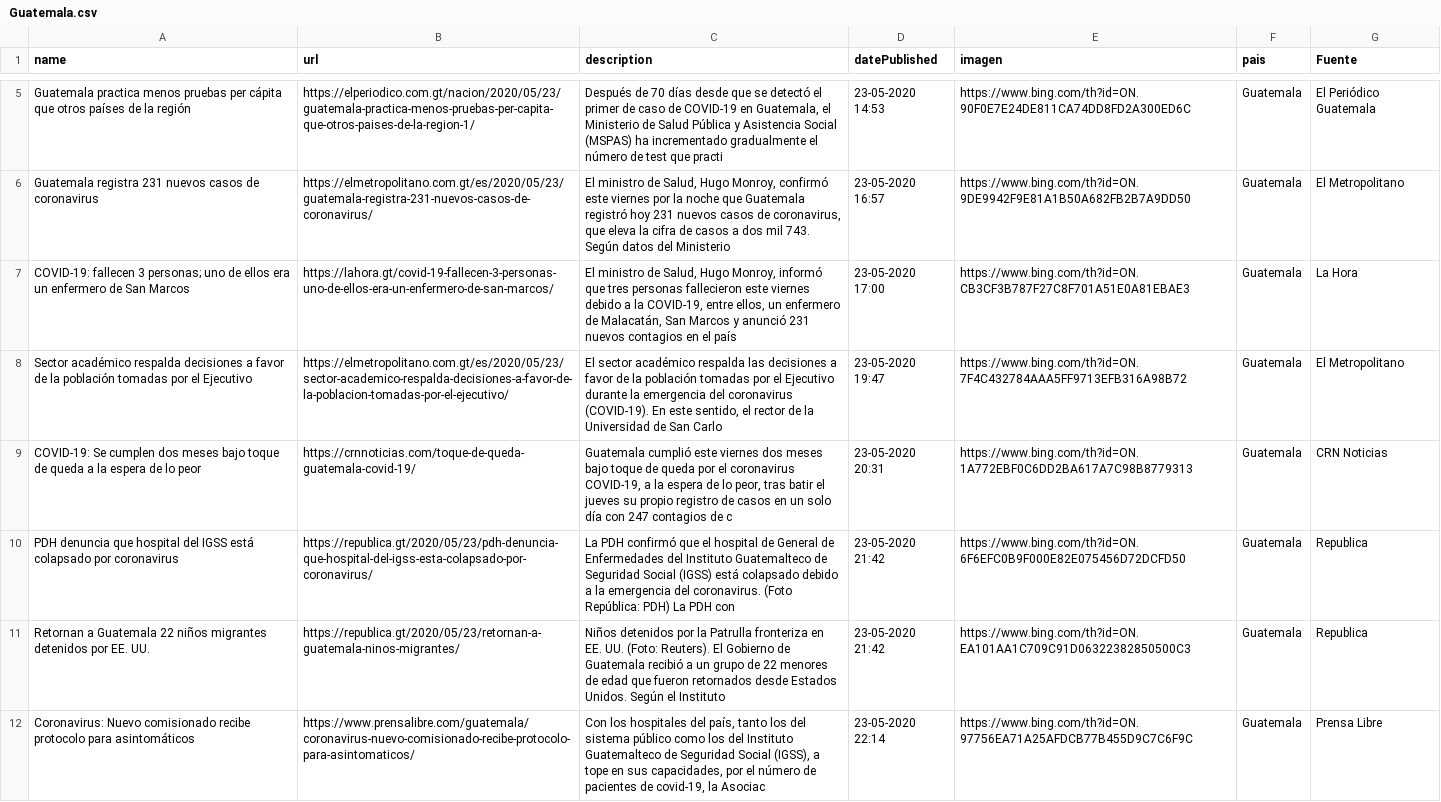
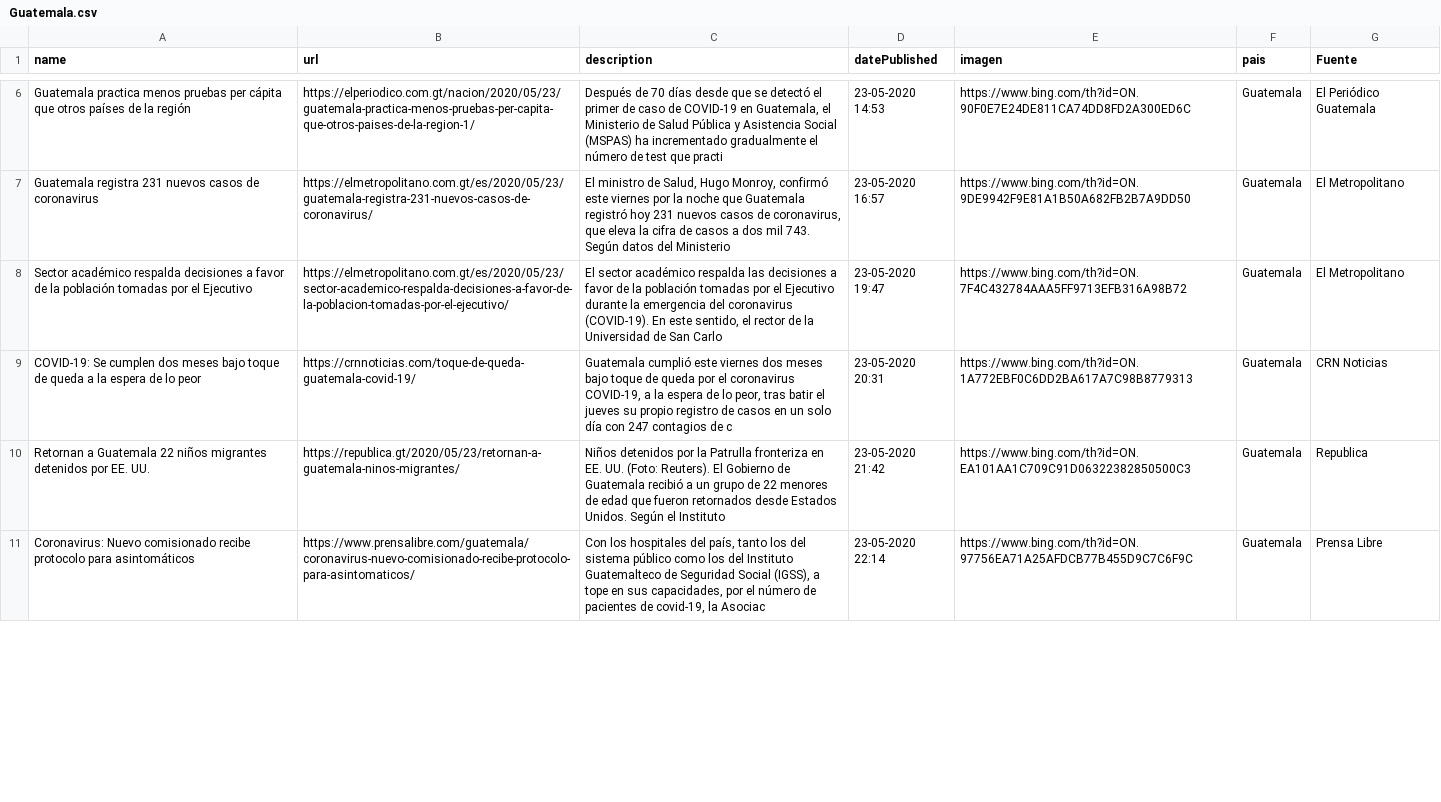
Before and after one commit to Sud-Austral/Datos_Guatemala, a CSV file: bing/news/Guatemala.csv, drawn as a sheet; only a part is shown, gaps mark what is left out; the diff covers the shown part only.

```diff
--- a/bing/news/Guatemala.csv
+++ b/bing/news/Guatemala.csv
@@ -6,6 +7,4 @@ Guatemala practica menos pruebas per cápita que otros países de la región,htt
 Guatemala registra 231 nuevos casos de coronavirus,https://elmetropolitano.com.gt/es/2020/05/23/guatemala-registra-231-nuevos-casos-de-coronavirus/,"El ministro de Salud, Hugo Monroy, confirmó este viernes por la noche que Guatemala registró hoy 231 nuevos casos de coronavirus, que eleva la cifra de casos a dos mil 743. Según datos del Ministerio",23-05-2020 16:57,https://www.bing.com/th?id=ON.9DE9942F9E81A1B50A682FB2B7A9DD50,Guatemala,El Metropolitano
-COVID-19: fallecen 3 personas; uno de ellos era un enfermero de San Marcos,https://lahora.gt/covid-19-fallecen-3-personas-uno-de-ellos-era-un-enfermero-de-san-marcos/,"El ministro de Salud, Hugo Monroy, informó que tres personas fallecieron este viernes debido a la COVID-19, entre ellos, un enfermero de Malacatán, San Marcos y anunció 231 nuevos contagios en el país",23-05-2020 17:00,https://www.bing.com/th?id=ON.CB3CF3B787F27C8F701A51E0A81EBAE3,Guatemala,La Hora
 Sector académico respalda decisiones a favor de la población tomadas por el Ejecutivo,https://elmetropolitano.com.gt/es/2020/05/23/sector-academico-respalda-decisiones-a-favor-de-la-poblacion-tomadas-por-el-ejecutivo/,"El sector académico respalda las decisiones a favor de la población tomadas por el Ejecutivo durante la emergencia del coronavirus (COVID-19). En este sentido, el rector de la Universidad de San Carlo",23-05-2020 19:47,https://www.bing.com/th?id=ON.7F4C432784AAA5FF9713EFB316A98B72,Guatemala,El Metropolitano
 COVID-19: Se cumplen dos meses bajo toque de queda a la espera de lo peor,https://crnnoticias.com/toque-de-queda-guatemala-covid-19/,"Guatemala cumplió este viernes dos meses bajo toque de queda por el coronavirus COVID-19, a la espera de lo peor, tras batir el jueves su propio registro de casos en un solo día con 247 contagios de c",23-05-2020 20:31,https://www.bing.com/th?id=ON.1A772EBF0C6DD2BA617A7C98B8779313,Guatemala,CRN Noticias
-PDH denuncia que hospital del IGSS está colapsado por coronavirus,https://republica.gt/2020/05/23/pdh-denuncia-que-hospital-del-igss-esta-colapsado-por-coronavirus/,La PDH confirmó que el hospital de General de Enfermedades del Instituto Guatemalteco de Seguridad Social (IGSS) está colapsado debido a la emergencia del coronavirus. (Foto República: PDH) La PDH con,23-05-2020 21:42,https://www.bing.com/th?id=ON.6F6EFC0B9F000E82E075456D72DCFD50,Guatemala,Republica
 Retornan a Guatemala 22 niños migrantes detenidos por EE. UU.,https://republica.gt/2020/05/23/retornan-a-guatemala-ninos-migrantes/,Niños detenidos por la Patrulla fronteriza en EE. UU. (Foto: Reuters). El Gobierno de Guatemala recibió a un grupo de 22 menores de edad que fueron retornados desde Estados Unidos. Según el Instituto,23-05-2020 21:42,https://www.bing.com/th?id=ON.EA101AA1C709C91D06322382850500C3,Guatemala,Republica
```
Also changed, not shown: 4 added rows, 2 removed rows and 1 edited cell elsewhere in this file, Twitter/Tweet.csv.
